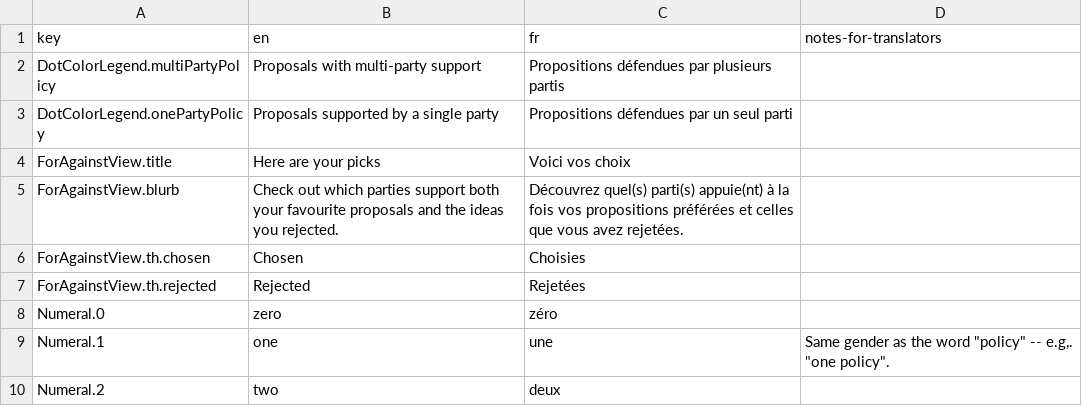
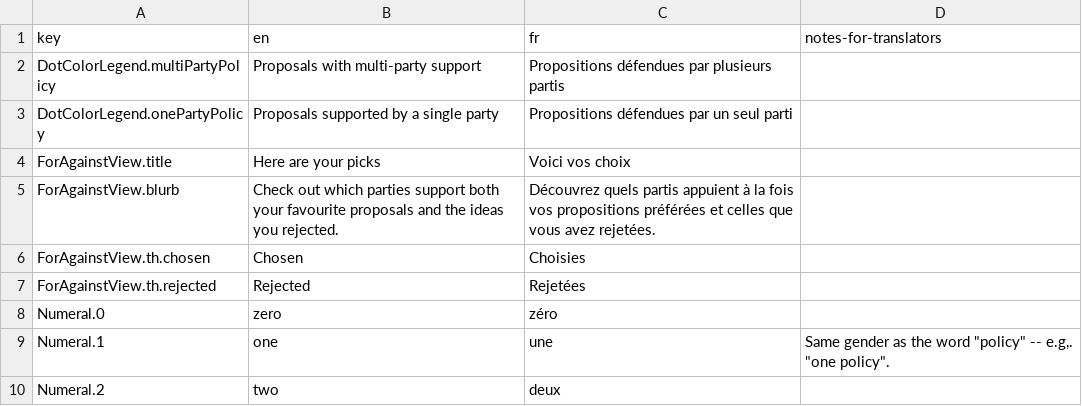
Before and after one commit to adamhooper/policy-vote, a CSV file: data/messages.csv, drawn as a sheet; only a part is shown.

Commit message:
French translation

```diff
--- a/data/messages.csv
+++ b/data/messages.csv
@@ -4,3 +4,3 @@ DotColorLegend.onePartyPolicy,Proposals supported by a single party,Propositions
 ForAgainstView.title,Here are your picks,Voici vos choix,
-ForAgainstView.blurb,Check out which parties support both your favourite proposals and the ideas you rejected.,Découvrez quel(s) parti(s) appuie(nt) à la fois vos propositions préférées et celles que vous avez rejetées.,
+ForAgainstView.blurb,Check out which parties support both your favourite proposals and the ideas you rejected.,Découvrez quels partis appuient à la fois vos propositions préférées et celles que vous avez rejetées.,
 ForAgainstView.th.chosen,Chosen,Choisies,
```
